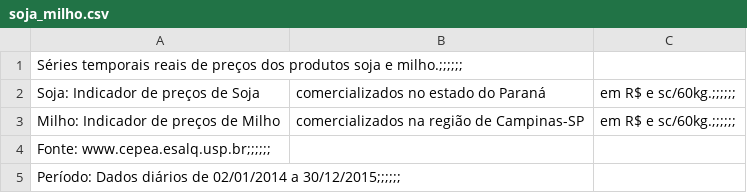
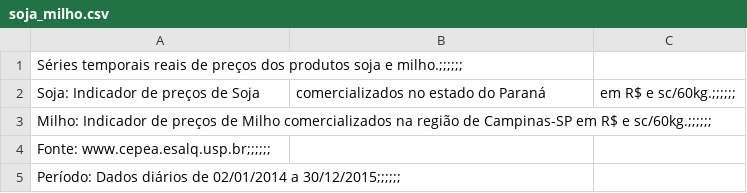
Before and after one commit to Mblasio/PCS5031-Exercicio2-, a CSV file: soja_milho.csv, drawn as a sheet; only a part is shown; removed rows and columns are numbered as before the commit, all else as after; the diff names each change by its address in the sheet, - before the commit and + after, or states it on an @@ line.

Commit message:
Update soja_milho.csv

```diff
--- a/soja_milho.csv
+++ b/soja_milho.csv
-row 3: Milho: Indicador de preços de Milho | comercializados na região de Campinas-SP | em R$ e sc/60kg.;;;;;;
+row 3: Milho: Indicador de preços de Milho comercializados na região de Campinas-SP em R$ e sc/60kg.;;;;;;
```
